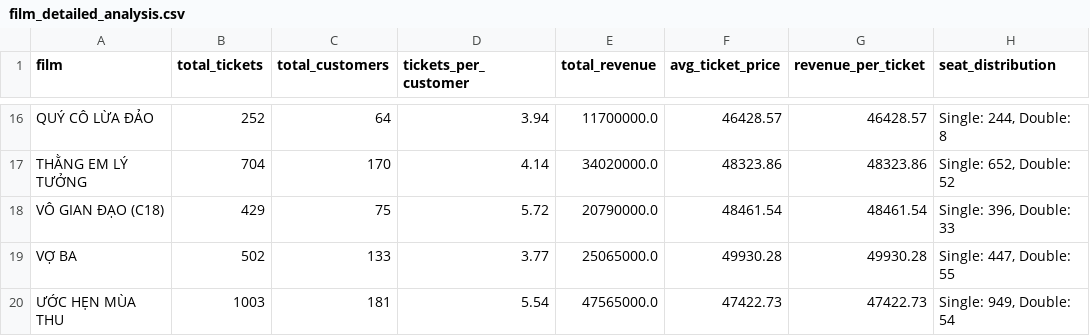
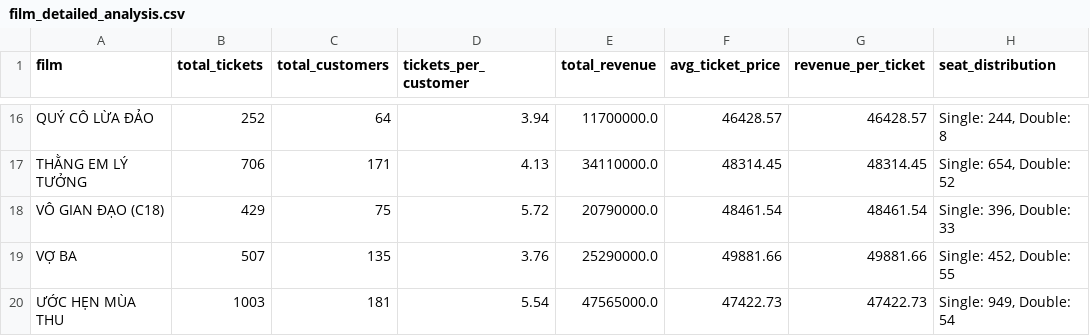
Before and after one commit to ExtraSilly/DTDM_PROJECT, a CSV file: db_schema_ticket_data/film_detailed_analysis.csv, drawn as a sheet; only a part is shown, gaps mark what is left out; the diff covers the shown part only; the diff names each change by its address in the sheet, - before the commit and + after, or states it on an @@ line.

```diff
--- a/db_schema_ticket_data/film_detailed_analysis.csv
+++ b/db_schema_ticket_data/film_detailed_analysis.csv
-B17 (total_tickets): 704
+B17 (total_tickets): 706
-C17 (total_customers): 170
+C17 (total_customers): 171
-D17 (tickets_per_customer): 4.14
+D17 (tickets_per_customer): 4.13
-E17 (total_revenue): 34020000.0
+E17 (total_revenue): 34110000.0
-F17 (avg_ticket_price): 48323.86
+F17 (avg_ticket_price): 48314.45
-G17 (revenue_per_ticket): 48323.86
+G17 (revenue_per_ticket): 48314.45
-H17 (seat_distribution): Single: 652, Double: 52
+H17 (seat_distribution): Single: 654, Double: 52
-B19 (total_tickets): 502
+B19 (total_tickets): 507
-C19 (total_customers): 133
+C19 (total_customers): 135
-D19 (tickets_per_customer): 3.77
+D19 (tickets_per_customer): 3.76
-E19 (total_revenue): 25065000.0
+E19 (total_revenue): 25290000.0
-F19 (avg_ticket_price): 49930.28
+F19 (avg_ticket_price): 49881.66
-G19 (revenue_per_ticket): 49930.28
+G19 (revenue_per_ticket): 49881.66
-H19 (seat_distribution): Single: 447, Double: 55
+H19 (seat_distribution): Single: 452, Double: 55
```
Also changed, not shown: 54 edited cells elsewhere in this file, data/Customer.csv, db_schema_ticket_data/film_room.csv, 28 other files.
